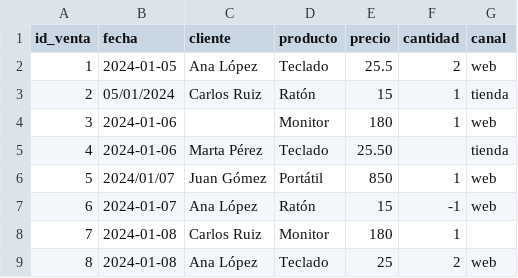
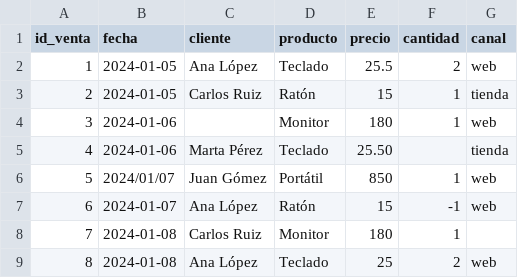
Before and after one commit to alejandromtdata/practica_io_textos, a CSV file: data/raw/ventas_sucias.csv, drawn as a sheet.

```diff
--- a/data/raw/ventas_sucias.csv
+++ b/data/raw/ventas_sucias.csv
@@ -2,3 +2,3 @@ id_venta,fecha,cliente,producto,precio,cantidad,canal
 1,2024-01-05,Ana López,Teclado,25.5,2,web
-2,05/01/2024,Carlos Ruiz,Ratón,15,1,tienda
+2,2024-01-05,Carlos Ruiz,Ratón,15,1,tienda
 3,2024-01-06,,Monitor,180,1,web
```
Also changed, not shown: 1 other file.
